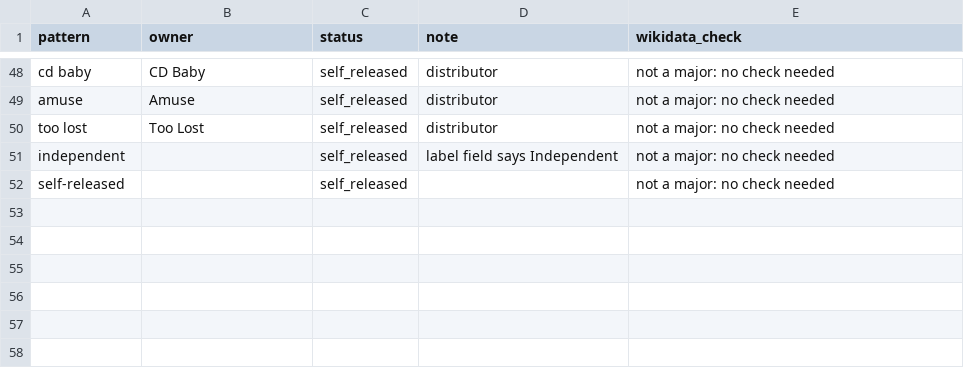
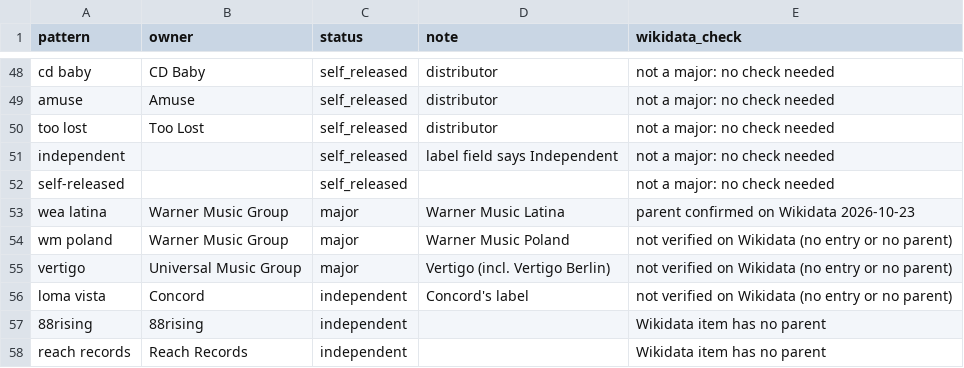
Before and after one commit to sverigeleague/Music, a CSV file: registry/label_owners.csv, drawn as a sheet; only a part is shown, gaps mark what is left out.

```diff
--- a/registry/label_owners.csv
+++ b/registry/label_owners.csv
@@ -52 +52,7 @@ independent,,self_released,label field says Independent,not a major: no check ne
 self-released,,self_released,,not a major: no check needed
+wea latina,Warner Music Group,major,Warner Music Latina,parent confirmed on Wikidata 2026-10-23
+wm poland,Warner Music Group,major,Warner Music Poland,not verified on Wikidata (no entry or no parent)
+vertigo,Universal Music Group,major,Vertigo (incl. Vertigo Berlin),not verified on Wikidata (no entry or no parent)
+loma vista,Concord,independent,Concord's label,not verified on Wikidata (no entry or no parent)
+88rising,88rising,independent,,Wikidata item has no parent
+reach records,Reach Records,independent,,Wikidata item has no parent
```
Also changed, not shown: 2 other files.
